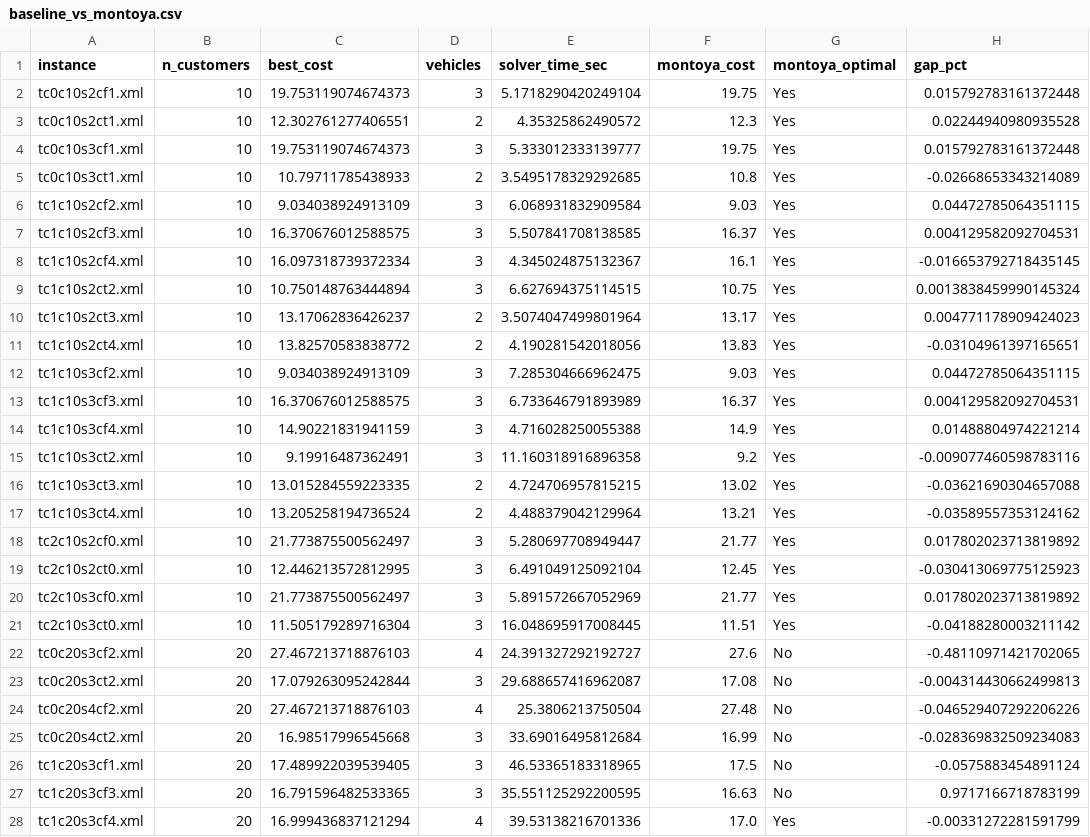
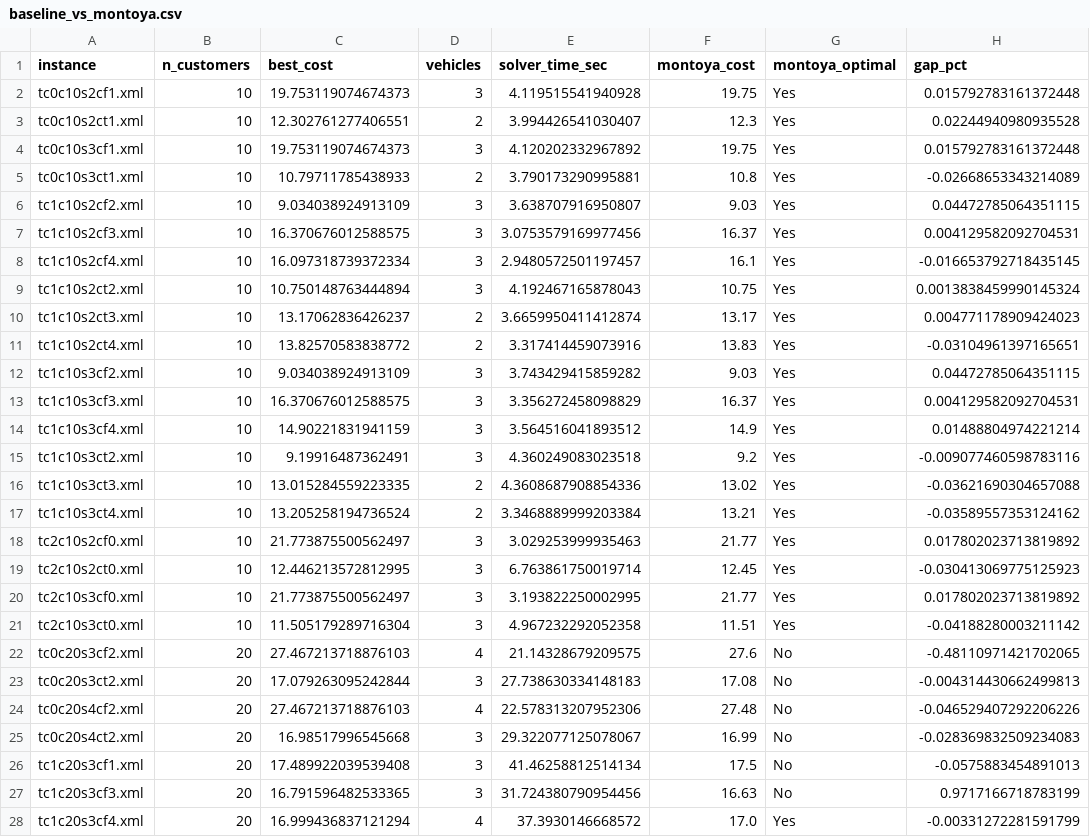
Before and after one commit to dhducpro/EVRPNL_WCL, a CSV file: tables/baseline_vs_montoya.csv, drawn as a sheet; only a part is shown; the diff covers the shown part only.

```diff
--- a/tables/baseline_vs_montoya.csv
+++ b/tables/baseline_vs_montoya.csv
@@ -1,28 +1,28 @@
 instance,n_customers,best_cost,vehicles,solver_time_sec,montoya_cost,montoya_optimal,gap_pct
-tc0c10s2cf1.xml,10,19.753119074674373,3,5.1718290420249104,19.75,Yes,0.015792783161372448
-tc0c10s2ct1.xml,10,12.302761277406551,2,4.35325862490572,12.3,Yes,0.02244940980935528
-tc0c10s3cf1.xml,10,19.753119074674373,3,5.333012333139777,19.75,Yes,0.015792783161372448
-tc0c10s3ct1.xml,10,10.79711785438933,2,3.5495178329292685,10.8,Yes,-0.02668653343214089
-tc1c10s2cf2.xml,10,9.034038924913109,3,6.068931832909584,9.03,Yes,0.04472785064351115
-tc1c10s2cf3.xml,10,16.370676012588575,3,5.507841708138585,16.37,Yes,0.004129582092704531
-tc1c10s2cf4.xml,10,16.097318739372334,3,4.345024875132367,16.1,Yes,-0.016653792718435145
-tc1c10s2ct2.xml,10,10.750148763444894,3,6.627694375114515,10.75,Yes,0.0013838459990145324
-tc1c10s2ct3.xml,10,13.17062836426237,2,3.5074047499801964,13.17,Yes,0.004771178909424023
-tc1c10s2ct4.xml,10,13.82570583838772,2,4.190281542018056,13.83,Yes,-0.03104961397165651
-tc1c10s3cf2.xml,10,9.034038924913109,3,7.285304666962475,9.03,Yes,0.04472785064351115
-tc1c10s3cf3.xml,10,16.370676012588575,3,6.733646791893989,16.37,Yes,0.004129582092704531
-tc1c10s3cf4.xml,10,14.90221831941159,3,4.716028250055388,14.9,Yes,0.01488804974221214
-tc1c10s3ct2.xml,10,9.19916487362491,3,11.160318916896358,9.2,Yes,-0.009077460598783116
-tc1c10s3ct3.xml,10,13.015284559223335,2,4.724706957815215,13.02,Yes,-0.03621690304657088
-tc1c10s3ct4.xml,10,13.205258194736524,2,4.488379042129964,13.21,Yes,-0.03589557353124162
-tc2c10s2cf0.xml,10,21.773875500562497,3,5.280697708949447,21.77,Yes,0.017802023713819892
-tc2c10s2ct0.xml,10,12.446213572812995,3,6.491049125092104,12.45,Yes,-0.030413069775125923
-tc2c10s3cf0.xml,10,21.773875500562497,3,5.891572667052969,21.77,Yes,0.017802023713819892
-tc2c10s3ct0.xml,10,11.505179289716304,3,16.048695917008445,11.51,Yes,-0.04188280003211142
-tc0c20s3cf2.xml,20,27.467213718876103,4,24.391327292192727,27.6,No,-0.48110971421702065
-tc0c20s3ct2.xml,20,17.079263095242844,3,29.688657416962087,17.08,No,-0.004314430662499813
-tc0c20s4cf2.xml,20,27.467213718876103,4,25.3806213750504,27.48,No,-0.046529407292206226
-tc0c20s4ct2.xml,20,16.98517996545668,3,33.69016495812684,16.99,No,-0.028369832509234083
-tc1c20s3cf1.xml,20,17.489922039539405,3,46.53365183318965,17.5,No,-0.0575883454891124
-tc1c20s3cf3.xml,20,16.791596482533365,3,35.551125292200595,16.63,No,0.9717166718783199
-tc1c20s3cf4.xml,20,16.999436837121294,4,39.53138216701336,17.0,Yes,-0.00331272281591799
+tc0c10s2cf1.xml,10,19.753119074674373,3,4.119515541940928,19.75,Yes,0.015792783161372448
+tc0c10s2ct1.xml,10,12.302761277406551,2,3.994426541030407,12.3,Yes,0.02244940980935528
+tc0c10s3cf1.xml,10,19.753119074674373,3,4.120202332967892,19.75,Yes,0.015792783161372448
+tc0c10s3ct1.xml,10,10.79711785438933,2,3.790173290995881,10.8,Yes,-0.02668653343214089
+tc1c10s2cf2.xml,10,9.034038924913109,3,3.638707916950807,9.03,Yes,0.04472785064351115
+tc1c10s2cf3.xml,10,16.370676012588575,3,3.0753579169977456,16.37,Yes,0.004129582092704531
+tc1c10s2cf4.xml,10,16.097318739372334,3,2.9480572501197457,16.1,Yes,-0.016653792718435145
+tc1c10s2ct2.xml,10,10.750148763444894,3,4.192467165878043,10.75,Yes,0.0013838459990145324
+tc1c10s2ct3.xml,10,13.17062836426237,2,3.6659950411412874,13.17,Yes,0.004771178909424023
+tc1c10s2ct4.xml,10,13.82570583838772,2,3.317414459073916,13.83,Yes,-0.03104961397165651
+tc1c10s3cf2.xml,10,9.034038924913109,3,3.743429415859282,9.03,Yes,0.04472785064351115
+tc1c10s3cf3.xml,10,16.370676012588575,3,3.356272458098829,16.37,Yes,0.004129582092704531
+tc1c10s3cf4.xml,10,14.90221831941159,3,3.564516041893512,14.9,Yes,0.01488804974221214
+tc1c10s3ct2.xml,10,9.19916487362491,3,4.360249083023518,9.2,Yes,-0.009077460598783116
+tc1c10s3ct3.xml,10,13.015284559223335,2,4.3608687908854336,13.02,Yes,-0.03621690304657088
+tc1c10s3ct4.xml,10,13.205258194736524,2,3.3468889999203384,13.21,Yes,-0.03589557353124162
+tc2c10s2cf0.xml,10,21.773875500562497,3,3.029253999935463,21.77,Yes,0.017802023713819892
+tc2c10s2ct0.xml,10,12.446213572812995,3,6.763861750019714,12.45,Yes,-0.030413069775125923
+tc2c10s3cf0.xml,10,21.773875500562497,3,3.193822250002995,21.77,Yes,0.017802023713819892
+tc2c10s3ct0.xml,10,11.505179289716304,3,4.967232292052358,11.51,Yes,-0.04188280003211142
+tc0c20s3cf2.xml,20,27.467213718876103,4,21.14328679209575,27.6,No,-0.48110971421702065
+tc0c20s3ct2.xml,20,17.079263095242844,3,27.738630334148183,17.08,No,-0.004314430662499813
+tc0c20s4cf2.xml,20,27.467213718876103,4,22.578313207952306,27.48,No,-0.046529407292206226
+tc0c20s4ct2.xml,20,16.98517996545668,3,29.322077125078067,16.99,No,-0.028369832509234083
+tc1c20s3cf1.xml,20,17.489922039539408,3,41.46258812514134,17.5,No,-0.0575883454891013
+tc1c20s3cf3.xml,20,16.791596482533365,3,31.724380790954456,16.63,No,0.9717166718783199
+tc1c20s3cf4.xml,20,16.999436837121294,4,37.3930146668572,17.0,Yes,-0.00331272281591799
```
Also changed, not shown: 64 edited cells elsewhere in this file, tables/table_ablation_matched_deltas.csv, tables/table_ablation_summary.csv, 30 other files.
